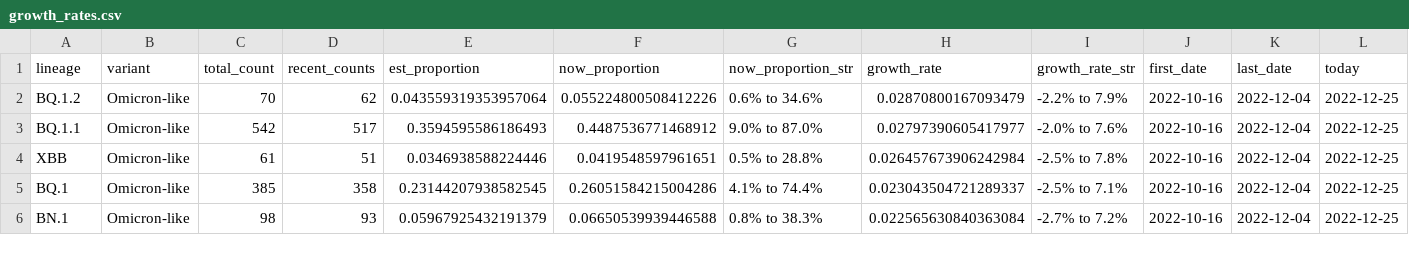
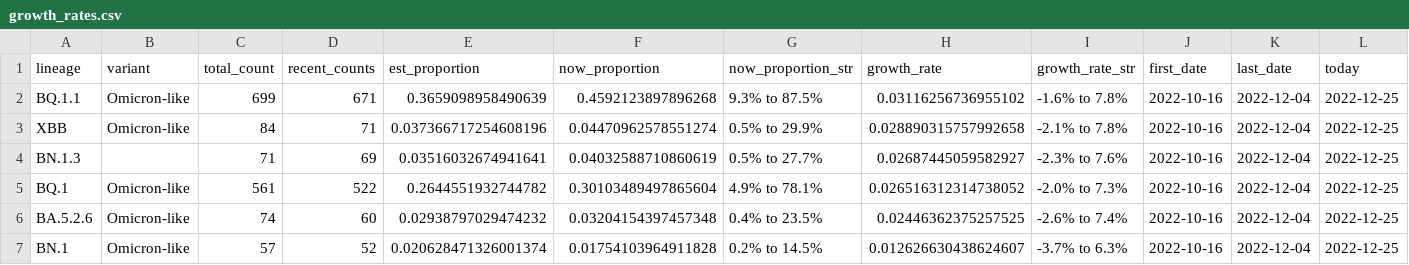
Before and after one commit to andersen-lab/lone_pine, a CSV file: resources/growth_rates.csv, drawn as a sheet; only a part is shown; the diff covers the shown part only.

Commit message:
Automated update of cases and sequences on 2023-01-21

```diff
--- a/resources/growth_rates.csv
+++ b/resources/growth_rates.csv
@@ -1,6 +1,7 @@
 lineage,variant,total_count,recent_counts,est_proportion,now_proportion,now_proportion_str,growth_rate,growth_rate_str,first_date,last_date,today
-BQ.1.2,Omicron-like,70,62,0.043559319353957064,0.055224800508412226,0.6% to 34.6%,0.02870800167093479,-2.2% to 7.9%,2022-10-16,2022-12-04,2022-12-25
-BQ.1.1,Omicron-like,542,517,0.3594595586186493,0.4487536771468912,9.0% to 87.0%,0.02797390605417977,-2.0% to 7.6%,2022-10-16,2022-12-04,2022-12-25
-XBB,Omicron-like,61,51,0.0346938588224446,0.0419548597961651,0.5% to 28.8%,0.026457673906242984,-2.5% to 7.8%,2022-10-16,2022-12-04,2022-12-25
-BQ.1,Omicron-like,385,358,0.23144207938582545,0.26051584215004286,4.1% to 74.4%,0.023043504721289337,-2.5% to 7.1%,2022-10-16,2022-12-04,2022-12-25
-BN.1,Omicron-like,98,93,0.05967925432191379,0.06650539939446588,0.8% to 38.3%,0.022565630840363084,-2.7% to 7.2%,2022-10-16,2022-12-04,2022-12-25
+BQ.1.1,Omicron-like,699,671,0.3659098958490639,0.4592123897896268,9.3% to 87.5%,0.03116256736955102,-1.6% to 7.8%,2022-10-16,2022-12-04,2022-12-25
+XBB,Omicron-like,84,71,0.037366717254608196,0.04470962578551274,0.5% to 29.9%,0.028890315757992658,-2.1% to 7.8%,2022-10-16,2022-12-04,2022-12-25
+BN.1.3,,71,69,0.03516032674941641,0.04032588710860619,0.5% to 27.7%,0.02687445059582927,-2.3% to 7.6%,2022-10-16,2022-12-04,2022-12-25
+BQ.1,Omicron-like,561,522,0.2644551932744782,0.30103489497865604,4.9% to 78.1%,0.026516312314738052,-2.0% to 7.3%,2022-10-16,2022-12-04,2022-12-25
+BA.5.2.6,Omicron-like,74,60,0.02938797029474232,0.03204154397457348,0.4% to 23.5%,0.02446362375257525,-2.6% to 7.4%,2022-10-16,2022-12-04,2022-12-25
+BN.1,Omicron-like,57,52,0.020628471326001374,0.01754103964911828,0.2% to 14.5%,0.012626630438624607,-3.7% to 6.3%,2022-10-16,2022-12-04,2022-12-25
```
Also changed, not shown: 1 added row, 1 removed row and 44 edited cells elsewhere in this file.
